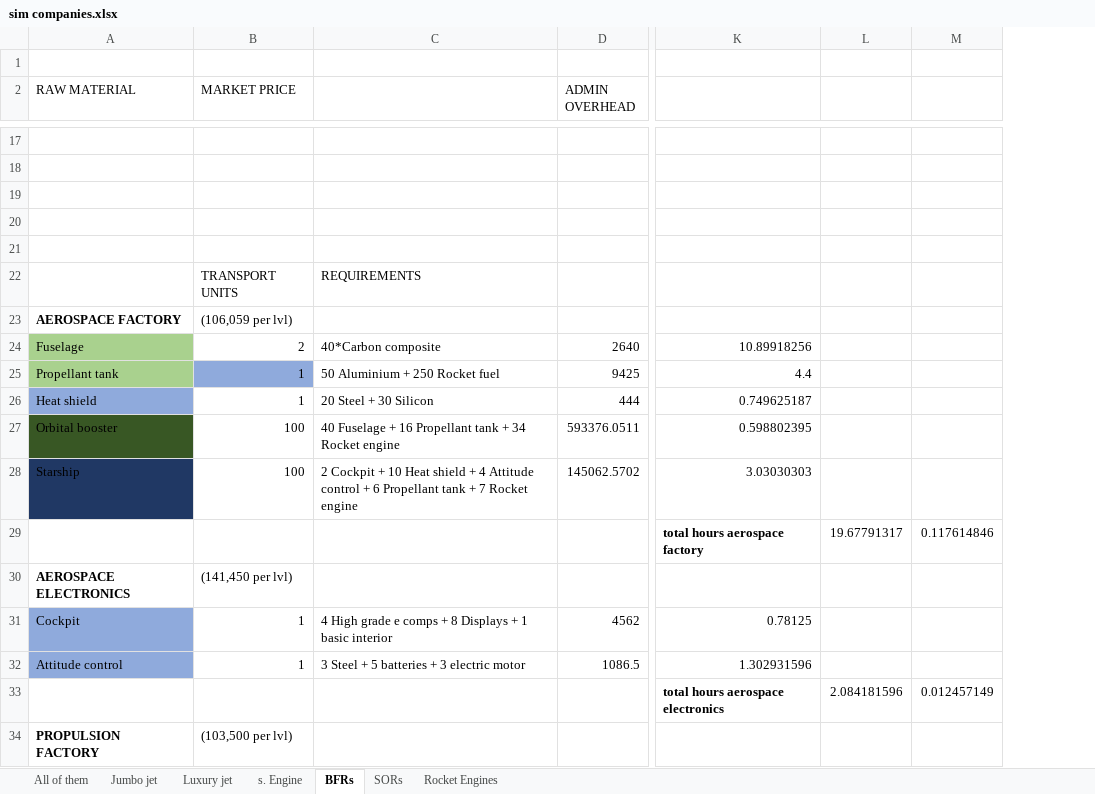
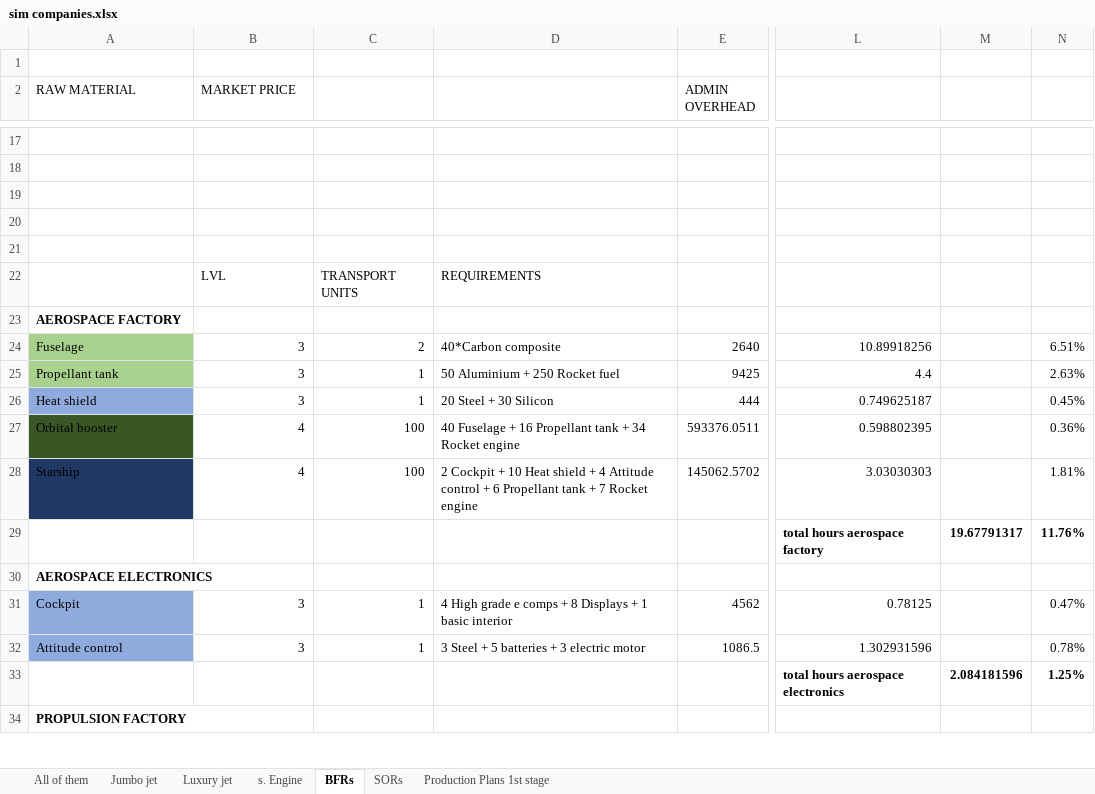
Before and after one commit to OscarFlores-IFi/SimCompanies, an Excel workbook: sim companies.xlsx, sheet BFRs, drawn as a sheet; only a part is shown, gaps mark what is left out; values as stored, in another font and other column widths than the file's, no borders; conditional formats not drawn; removed rows and columns are numbered as before the commit, all else as after; the diff covers the shown part only; the diff names each change by its address in the sheet, - before the commit and + after, or states it on an @@ line.

Commit message:
BFR production is about to start

```diff
--- a/sim companies.xlsx (sheet BFRs)
+++ b/sim companies.xlsx (sheet BFRs)
-sheet tab: Rocket Engines
+sheet tab: Production Plans 1st stage
+column C, rows 22-32: TRANSPORT UNITS |  | 2 | 1 | 1 | 100 | 100 |  |  | 1 | 1
-column M, rows 29-33: 0.117614846 |  |  |  | 0.012457149
+column N, rows 24-33: 6.51% | 2.63% | 0.45% | 0.36% | 1.81% | 11.76% |  | 0.47% | 0.78% | 1.25%
-B22 (MARKET PRICE): TRANSPORT UNITS
+B22 (MARKET PRICE): LVL
-B23 (MARKET PRICE): (106,059 per lvl)
+B23 (MARKET PRICE): (empty)
-B24 (MARKET PRICE): 2
+B24 (MARKET PRICE): 3
-B25:B26 (MARKET PRICE): 1
+B25:B26 (MARKET PRICE): 3
-B25 fill: #8FAADC
+B25 fill: none
-B27:B28 (MARKET PRICE): 100
+B27:B28 (MARKET PRICE): 4
-M29 bold: off
+M29 bold: on
-B30 (MARKET PRICE): (141,450 per lvl)
+B30 (MARKET PRICE): (empty)
-B31:B32 (MARKET PRICE): 1
+B31:B32 (MARKET PRICE): 3
-M33 bold: off
+M33 bold: on
-B34 (MARKET PRICE): (103,500 per lvl)
+B34 (MARKET PRICE): (empty)
```
Also changed, not shown: 19 added rows, 3 edited cells and cell formats elsewhere in this sheet, sheet Production Plans 1st stage, formulas that keep their value.
